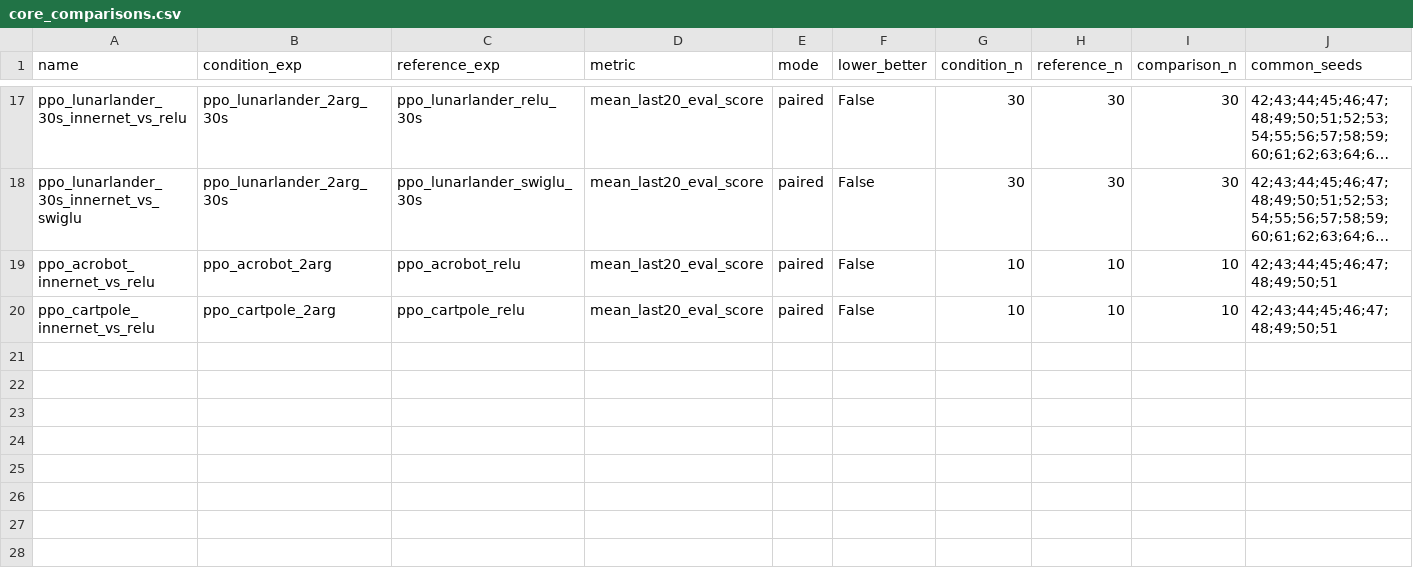
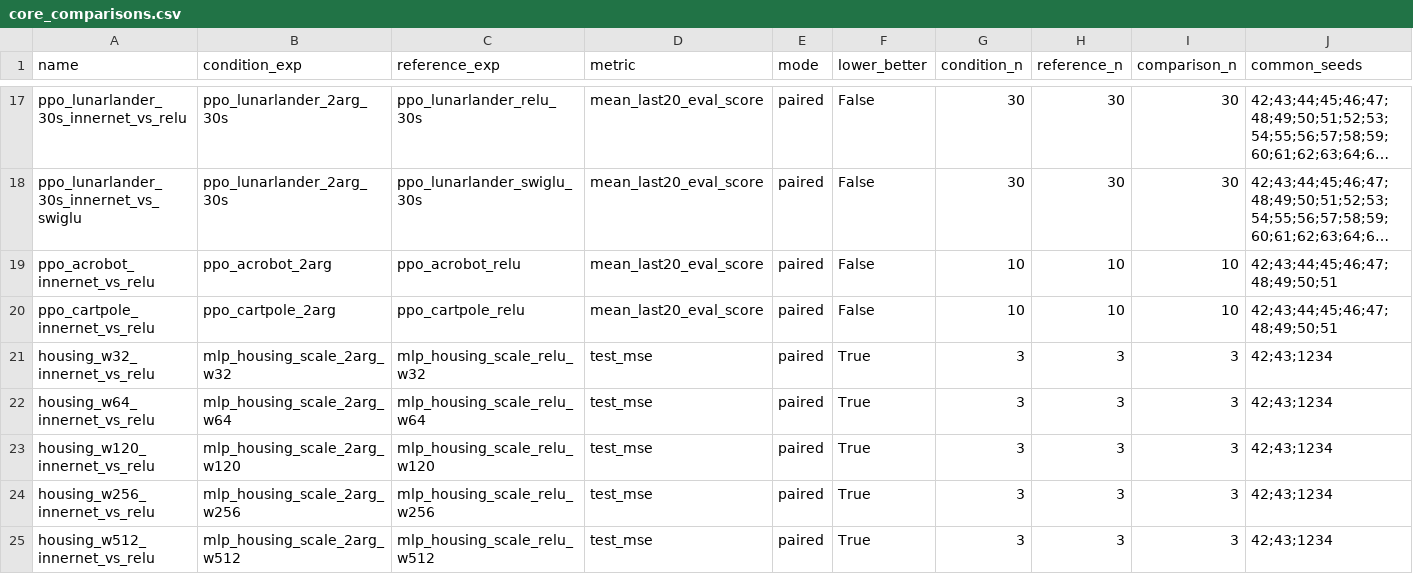
Before and after one commit to yizhoucc/xor, a CSV file: results/audit/core_comparisons.csv, drawn as a sheet; only a part is shown, gaps mark what is left out; long unchanged cells end in …; rows hold the shown columns only; the diff names each change by its address in the sheet, - before the commit and + after, or states it on an @@ line.

Commit message:
Resolve Housing regression scaling inconsistency

```diff
--- a/results/audit/core_comparisons.csv
+++ b/results/audit/core_comparisons.csv
+row 21: housing_w32_innernet_vs_relu | mlp_housing_scale_2arg_w32 | mlp_housing_scale_relu_w32 | test_mse | paired | True | 3 | 3 | 3 | 42;43;1234
+row 22: housing_w64_innernet_vs_relu | mlp_housing_scale_2arg_w64 | mlp_housing_scale_relu_w64 | test_mse | paired | True | 3 | 3 | 3 | 42;43;1234
+row 23: housing_w120_innernet_vs_relu | mlp_housing_scale_2arg_w120 | mlp_housing_scale_relu_w120 | test_mse | paired | True | 3 | 3 | 3 | 42;43;1234
+row 24: housing_w256_innernet_vs_relu | mlp_housing_scale_2arg_w256 | mlp_housing_scale_relu_w256 | test_mse | paired | True | 3 | 3 | 3 | 42;43;1234
+row 25: housing_w512_innernet_vs_relu | mlp_housing_scale_2arg_w512 | mlp_housing_scale_relu_w512 | test_mse | paired | True | 3 | 3 | 3 | 42;43;1234
```
Also changed, not shown: 10 other files.
